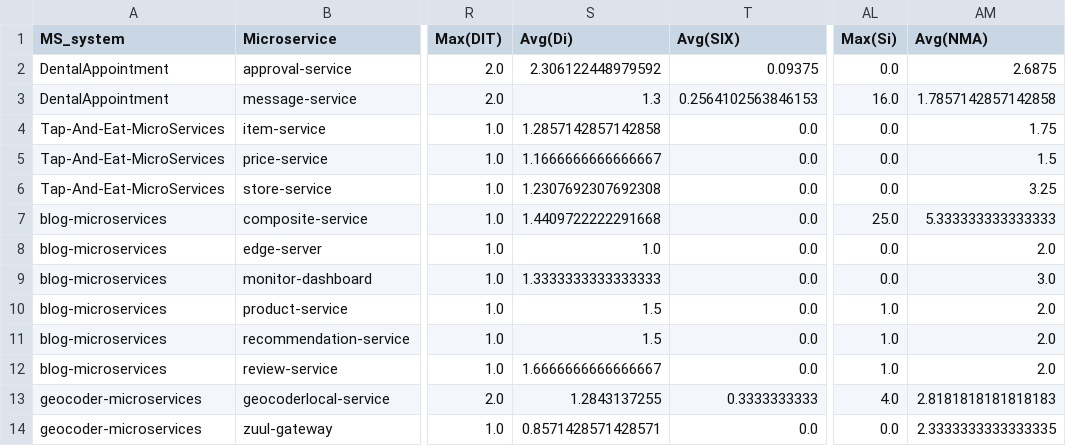
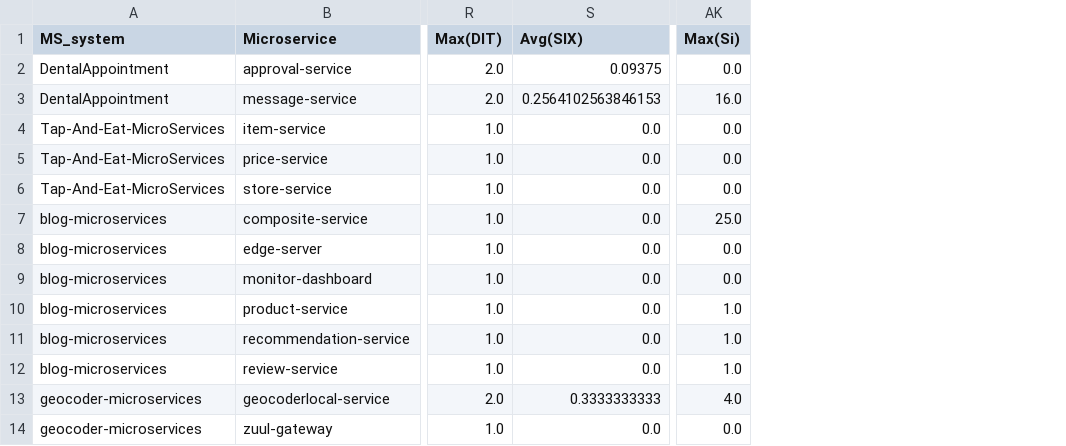
Before and after one commit to M3SOulu/SDGcentrality, a CSV file: metrics_complexity.csv, drawn as a sheet; only a part is shown, gaps mark what is left out; the diff names each change by its address in the sheet, - before the commit and + after, or states it on an @@ line.

```diff
--- a/metrics_complexity.csv
+++ b/metrics_complexity.csv
-column S (Avg(Di)), rows 2-14: 2.306122448979592 | 1.3 | 1.2857142857142858 | 1.1666666666666667 | 1.2307692307692308 | 1.4409722222291668 | 1.0 | 1.3333333333333333 | 1.5 | 1.5 | 1.6666666666666667 | 1.2843137255 | 0.8571428571428571
-column AM (Avg(NMA)), rows 2-14: 2.6875 | 1.7857142857142858 | 1.75 | 1.5 | 3.25 | 5.333333333333333 | 2.0 | 3.0 | 2.0 | 2.0 | 2.0 | 2.8181818181818183 | 2.3333333333333335
```
Also changed, not shown: metrics_size.csv, metrics_statsig.csv.
